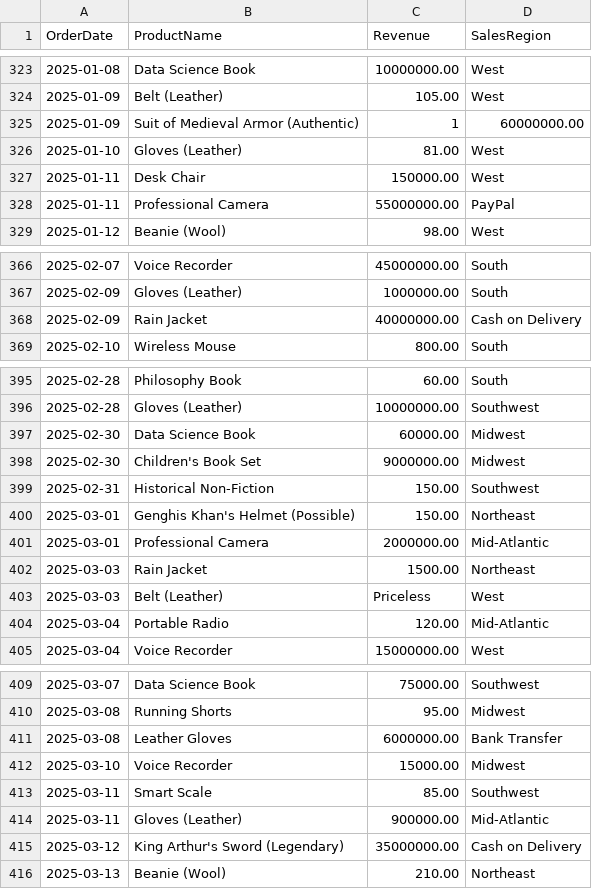
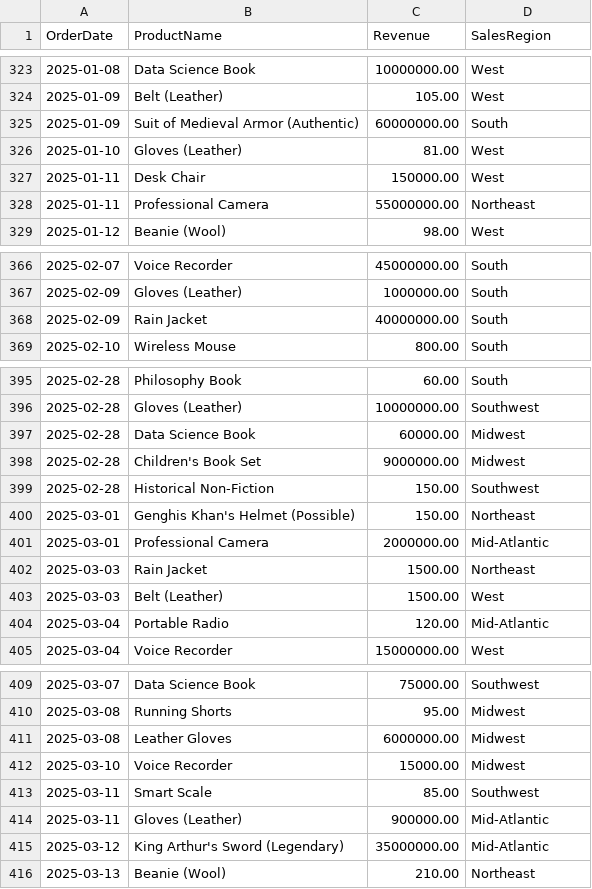
Before and after one commit to khanhtdk/aggregation-api, a CSV file: sales-data.csv, drawn as a sheet; only a part is shown, gaps mark what is left out; the diff covers the shown part only.

Commit message:
Fix typos of sample data

```diff
--- a/sales-data.csv
+++ b/sales-data.csv
@@ -324,6 +324,6 @@ OrderDate,ProductName,Revenue,SalesRegion
 2025-01-09,Belt (Leather),105.00,West
-2025-01-09,Suit of Medieval Armor (Authentic),1,60000000.00
+2025-01-09,Suit of Medieval Armor (Authentic),60000000.00,South
 2025-01-10,Gloves (Leather),81.00,West
 2025-01-11,Desk Chair,150000.00,West
-2025-01-11,Professional Camera,55000000.00,PayPal
+2025-01-11,Professional Camera,55000000.00,Northeast
 2025-01-12,Beanie (Wool),98.00,West
@@ -367,3 +367,3 @@ OrderDate,ProductName,Revenue,SalesRegion
 2025-02-09,Gloves (Leather),1000000.00,South
-2025-02-09,Rain Jacket,40000000.00,Cash on Delivery
+2025-02-09,Rain Jacket,40000000.00,South
 2025-02-10,Wireless Mouse,800.00,South
@@ -396,5 +396,5 @@ OrderDate,ProductName,Revenue,SalesRegion
 2025-02-28,Gloves (Leather),10000000.00,Southwest
-2025-02-30,Data Science Book,60000.00,Midwest
-2025-02-30,Children's Book Set,9000000.00,Midwest
-2025-02-31,Historical Non-Fiction,150.00,Southwest
+2025-02-28,Data Science Book,60000.00,Midwest
+2025-02-28,Children's Book Set,9000000.00,Midwest
+2025-02-28,Historical Non-Fiction,150.00,Southwest
 2025-03-01,Genghis Khan's Helmet (Possible),150.00,Northeast
@@ -402,3 +402,3 @@ OrderDate,ProductName,Revenue,SalesRegion
 2025-03-03,Rain Jacket,1500.00,Northeast
-2025-03-03,Belt (Leather),Priceless,West
+2025-03-03,Belt (Leather),1500.00,West
 2025-03-04,Portable Radio,120.00,Mid-Atlantic
@@ -410,3 +410,3 @@ OrderDate,ProductName,Revenue,SalesRegion
 2025-03-08,Running Shorts,95.00,Midwest
-2025-03-08,Leather Gloves,6000000.00,Bank Transfer
+2025-03-08,Leather Gloves,6000000.00,Midwest
 2025-03-10,Voice Recorder,15000.00,Midwest
@@ -414,3 +414,3 @@ OrderDate,ProductName,Revenue,SalesRegion
 2025-03-11,Gloves (Leather),900000.00,Mid-Atlantic
-2025-03-12,King Arthur's Sword (Legendary),35000000.00,Cash on Delivery
+2025-03-12,King Arthur's Sword (Legendary),35000000.00,Mid-Atlantic
 2025-03-13,Beanie (Wool),210.00,Northeast
```
Also changed, not shown: 5 edited cells elsewhere in this file.
